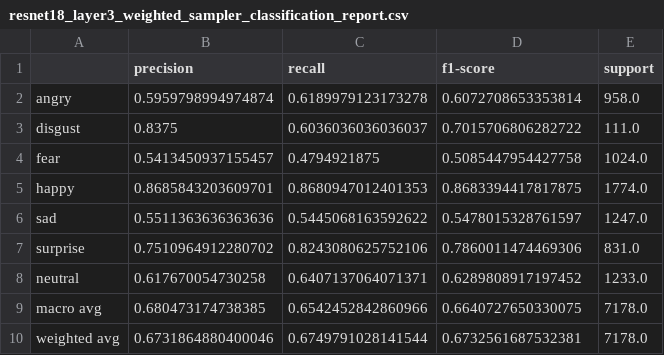
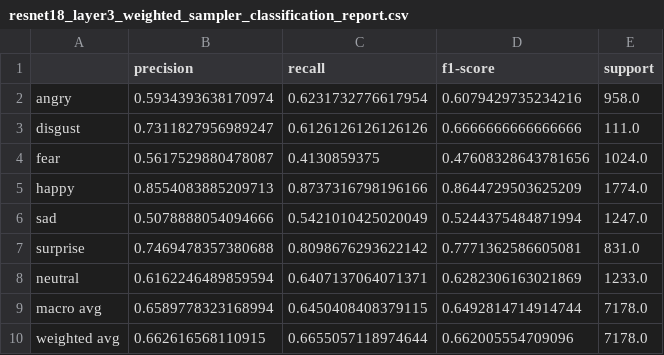
Before and after one commit to zsykk/DL-final-project, a CSV file: results/metrics/resnet18_layer3_weighted_sampler_classification_report.csv, drawn as a sheet.

```diff
--- a/results/metrics/resnet18_layer3_weighted_sampler_classification_report.csv
+++ b/results/metrics/resnet18_layer3_weighted_sampler_classification_report.csv
@@ -1,10 +1,10 @@
 ,precision,recall,f1-score,support
-angry,0.5959798994974874,0.6189979123173278,0.6072708653353814,958.0
-disgust,0.8375,0.6036036036036037,0.7015706806282722,111.0
-fear,0.5413450937155457,0.4794921875,0.5085447954427758,1024.0
-happy,0.8685843203609701,0.8680947012401353,0.8683394417817875,1774.0
-sad,0.5511363636363636,0.5445068163592622,0.5478015328761597,1247.0
-surprise,0.7510964912280702,0.8243080625752106,0.7860011474469306,831.0
-neutral,0.617670054730258,0.6407137064071371,0.6289808917197452,1233.0
-macro avg,0.680473174738385,0.6542452842860966,0.6640727650330075,7178.0
-weighted avg,0.6731864880400046,0.6749791028141544,0.6732561687532381,7178.0
+angry,0.5934393638170974,0.6231732776617954,0.6079429735234216,958.0
+disgust,0.7311827956989247,0.6126126126126126,0.6666666666666666,111.0
+fear,0.5617529880478087,0.4130859375,0.47608328643781656,1024.0
+happy,0.8554083885209713,0.8737316798196166,0.8644729503625209,1774.0
+sad,0.5078888054094666,0.5421010425020049,0.5244375484871994,1247.0
+surprise,0.7469478357380688,0.8098676293622142,0.7771362586605081,831.0
+neutral,0.6162246489859594,0.6407137064071371,0.6282306163021869,1233.0
+macro avg,0.6589778323168994,0.6450408408379115,0.6492814714914744,7178.0
+weighted avg,0.662616568110915,0.6655057118974644,0.662005554709096,7178.0
```
Also changed, not shown: results/metrics/resnet18_layer3_weighted_sampler_history.csv, results/metrics/resnet18_layer3_weighted_sampler_top_confusions.csv, 3 other files.
